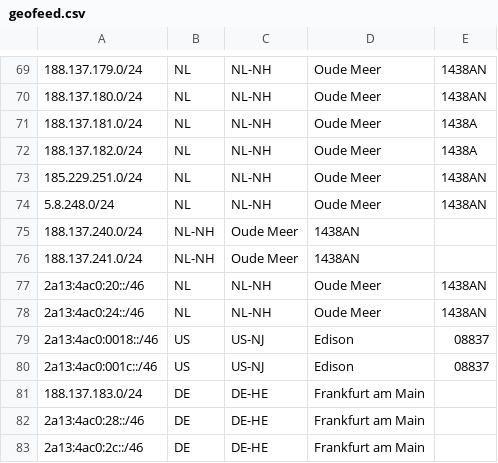
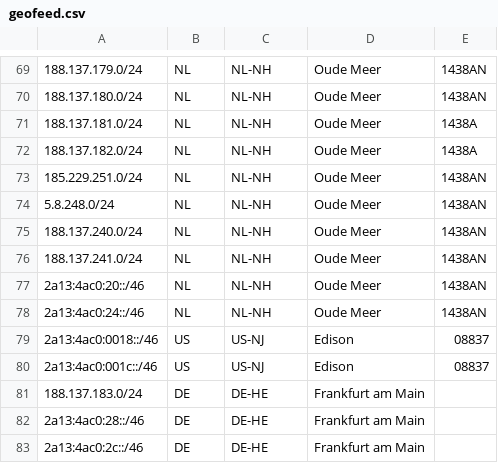
Before and after one commit to fotbo/geofeed, a CSV file: geofeed.csv, drawn as a sheet; only a part is shown, gaps mark what is left out.

Commit message:
fix new subnets

```diff
--- a/geofeed.csv
+++ b/geofeed.csv
@@ -74,4 +74,4 @@
 5.8.248.0/24,NL,NL-NH,Oude Meer,1438AN
-188.137.240.0/24,NL-NH,Oude Meer,1438AN
-188.137.241.0/24,NL-NH,Oude Meer,1438AN
+188.137.240.0/24,NL,NL-NH,Oude Meer,1438AN
+188.137.241.0/24,NL,NL-NH,Oude Meer,1438AN
 2a13:4ac0:20::/46,NL,NL-NH,Oude Meer,1438AN
```
